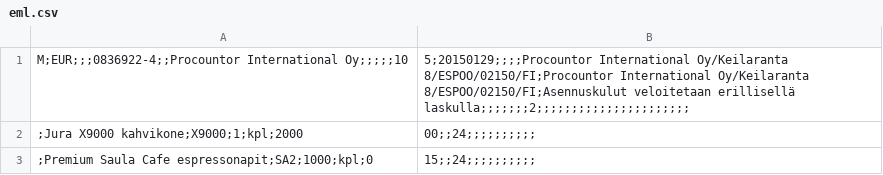
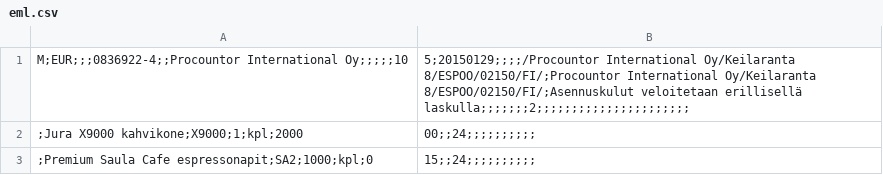
Before and after one commit to surakkaj/CSVbuilder, a CSV file: CSVbuilder/eml.csv, drawn as a sheet.

```diff
--- a/CSVbuilder/eml.csv
+++ b/CSVbuilder/eml.csv
@@ -1,2 +1,2 @@
-M;EUR;;;0836922-4;;Procountor International Oy;;;;;10,5;20150129;;;;Procountor International Oy/Keilaranta 8/ESPOO/02150/FI;Procountor International Oy/Keilaranta 8/ESPOO/02150/FI;Asennuskulut veloitetaan erillisellä laskulla;;;;;;;2;;;;;;;;;;;;;;;;;;;;;;
+M;EUR;;;0836922-4;;Procountor International Oy;;;;;10,5;20150129;;;;/Procountor International Oy/Keilaranta 8/ESPOO/02150/FI/;Procountor International Oy/Keilaranta 8/ESPOO/02150/FI/;Asennuskulut veloitetaan erillisellä laskulla;;;;;;;2;;;;;;;;;;;;;;;;;;;;;;
 ;Jura X9000 kahvikone;X9000;1;kpl;2000,00;;24;;;;;;;;;;
```
Also changed, not shown: 1 other file.
